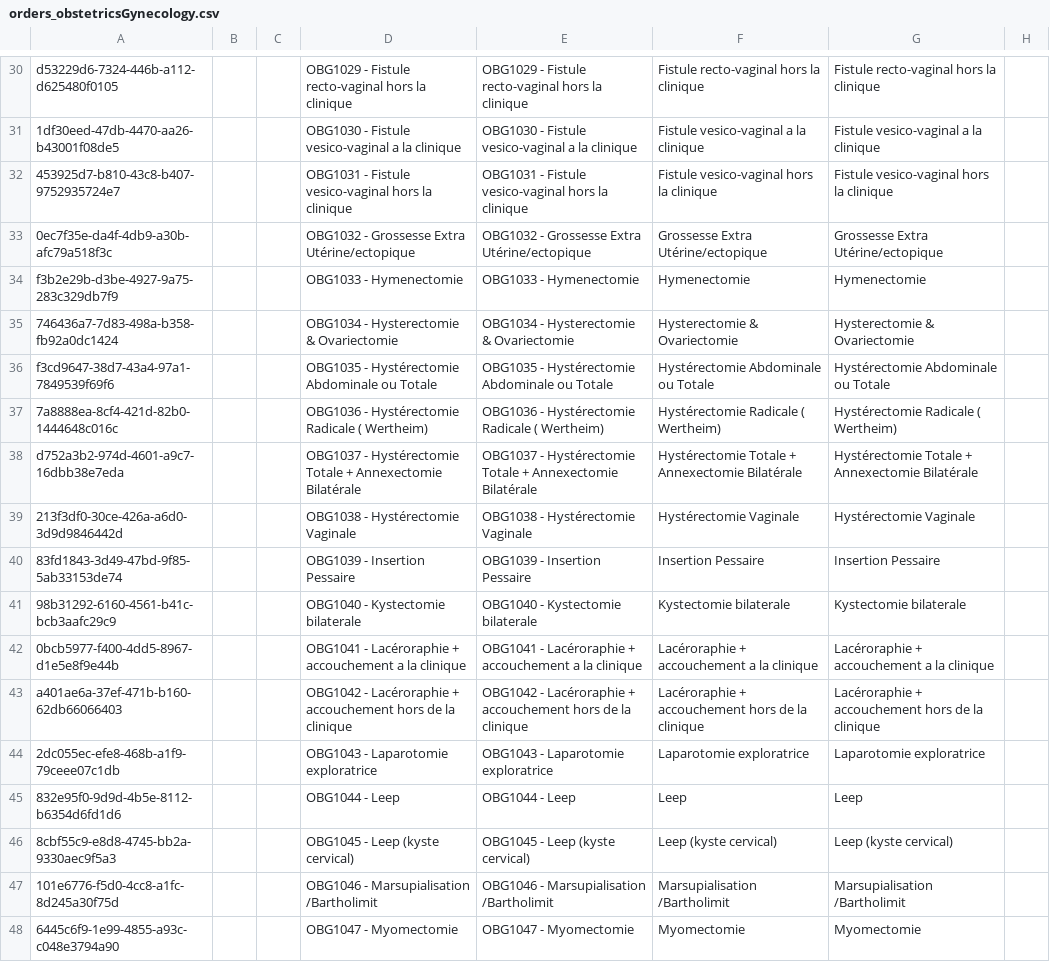
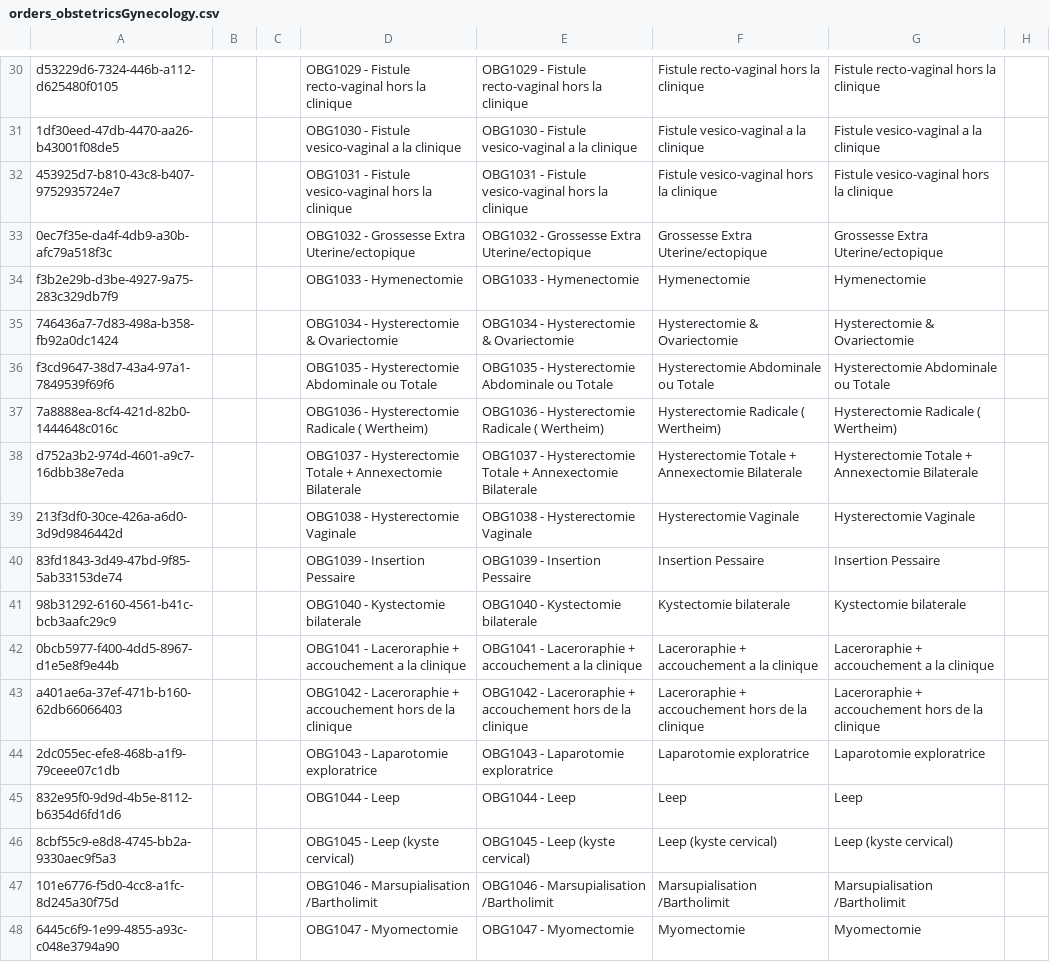
Before and after one commit to mekomsolutions/openmrs-config-easydoc, a CSV file: configuration/concepts/orders_obstetricsGynecology.csv, drawn as a sheet; only a part is shown, gaps mark what is left out; the diff covers the shown part only; the diff names each change by its address in the sheet, - before the commit and + after, or states it on an @@ line.

```diff
--- a/configuration/concepts/orders_obstetricsGynecology.csv
+++ b/configuration/concepts/orders_obstetricsGynecology.csv
-D33: OBG1032 - Grossesse Extra Utérine/ectopique
+D33: OBG1032 - Grossesse Extra Uterine/ectopique
-E33: OBG1032 - Grossesse Extra Utérine/ectopique
+E33: OBG1032 - Grossesse Extra Uterine/ectopique
-F33: Grossesse Extra Utérine/ectopique
+F33: Grossesse Extra Uterine/ectopique
-G33: Grossesse Extra Utérine/ectopique
+G33: Grossesse Extra Uterine/ectopique
-D36: OBG1035 - Hystérectomie Abdominale ou Totale
+D36: OBG1035 - Hysterectomie Abdominale ou Totale
-E36: OBG1035 - Hystérectomie Abdominale ou Totale
+E36: OBG1035 - Hysterectomie Abdominale ou Totale
-F36: Hystérectomie Abdominale ou Totale
+F36: Hysterectomie Abdominale ou Totale
-G36: Hystérectomie Abdominale ou Totale
+G36: Hysterectomie Abdominale ou Totale
-D37: OBG1036 - Hystérectomie Radicale ( Wertheim)
+D37: OBG1036 - Hysterectomie Radicale ( Wertheim)
-E37: OBG1036 - Hystérectomie Radicale ( Wertheim)
+E37: OBG1036 - Hysterectomie Radicale ( Wertheim)
-F37: Hystérectomie Radicale ( Wertheim)
+F37: Hysterectomie Radicale ( Wertheim)
-G37: Hystérectomie Radicale ( Wertheim)
+G37: Hysterectomie Radicale ( Wertheim)
-D38: OBG1037 - Hystérectomie Totale + Annexectomie Bilatérale
+D38: OBG1037 - Hysterectomie Totale + Annexectomie Bilaterale
-E38: OBG1037 - Hystérectomie Totale + Annexectomie Bilatérale
+E38: OBG1037 - Hysterectomie Totale + Annexectomie Bilaterale
-F38: Hystérectomie Totale + Annexectomie Bilatérale
+F38: Hysterectomie Totale + Annexectomie Bilaterale
-G38: Hystérectomie Totale + Annexectomie Bilatérale
+G38: Hysterectomie Totale + Annexectomie Bilaterale
-D39: OBG1038 - Hystérectomie Vaginale
+D39: OBG1038 - Hysterectomie Vaginale
-E39: OBG1038 - Hystérectomie Vaginale
+E39: OBG1038 - Hysterectomie Vaginale
-F39: Hystérectomie Vaginale
+F39: Hysterectomie Vaginale
-G39: Hystérectomie Vaginale
+G39: Hysterectomie Vaginale
-D42: OBG1041 - Lacéroraphie + accouchement…
+D42: OBG1041 - Laceroraphie + accouchement…
-E42: OBG1041 - Lacéroraphie + accouchement…
+E42: OBG1041 - Laceroraphie + accouchement…
-F42: Lacéroraphie + accouchement a la clinique
+F42: Laceroraphie + accouchement a la clinique
-G42: Lacéroraphie + accouchement a la clinique
+G42: Laceroraphie + accouchement a la clinique
-D43: OBG1042 - Lacéroraphie + accouchement…
+D43: OBG1042 - Laceroraphie + accouchement…
-E43: OBG1042 - Lacéroraphie + accouchement…
+E43: OBG1042 - Laceroraphie + accouchement…
-F43: Lacéroraphie + accouchement…
+F43: Laceroraphie + accouchement…
-G43: Lacéroraphie + accouchement…
+G43: Laceroraphie + accouchement…
```
Also changed, not shown: 56 edited cells elsewhere in this file, configuration/concepts/orders_generalSurgery.csv, configuration/concepts/orders_orthopedicsAndTraumatology.csv, 13 other files.
